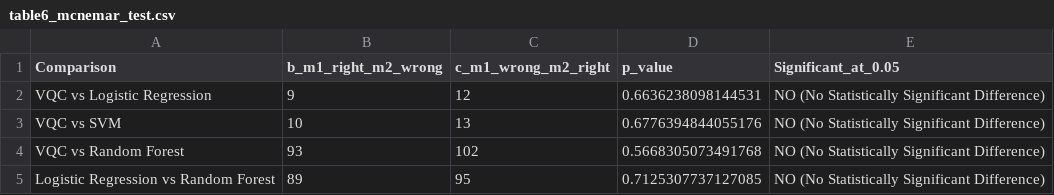
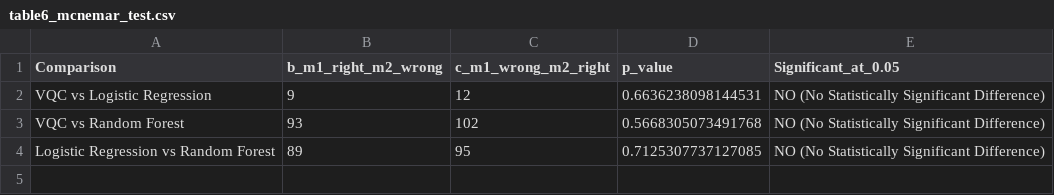
Before and after one commit to kishorvangapandu82-bit/quantum_project, a CSV file: results/tables/table6_mcnemar_test.csv, drawn as a sheet; the diff names each change by its address in the sheet, - before the commit and + after, or states it on an @@ line.

```diff
--- a/results/tables/table6_mcnemar_test.csv
+++ b/results/tables/table6_mcnemar_test.csv
-row 3: VQC vs SVM | 10 | 13 | 0.6776394844055176 | NO (No Statistically Significant Difference)
```
Also changed, not shown: results/tables/table5_master_model_comparison.csv, 40 other files.
